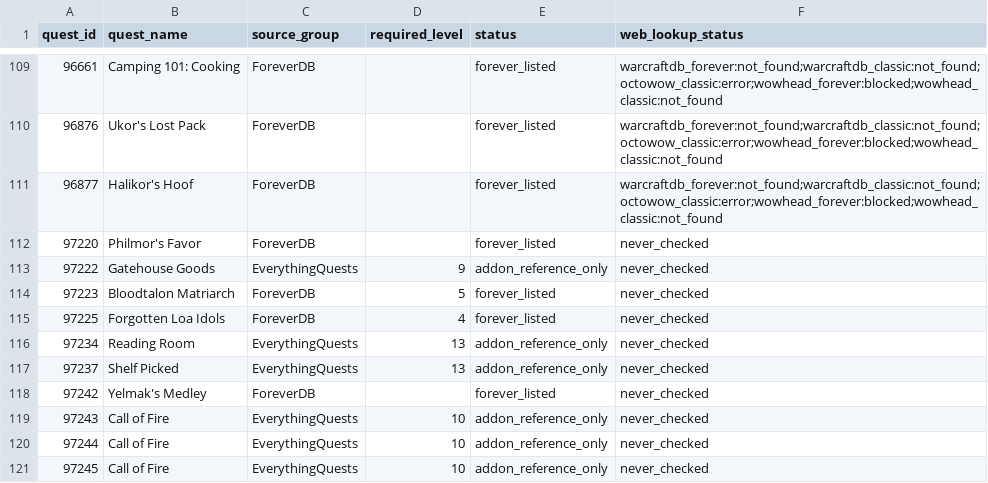
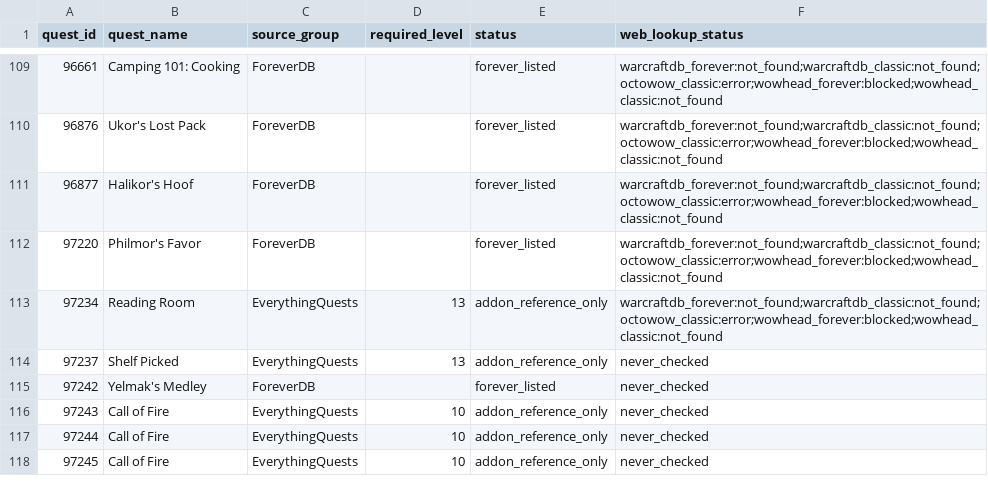
Before and after one commit to Battlefeld/ForeverRoutes, a CSV file: unified/missing-xp-quest-ids-1-30.csv, drawn as a sheet; only a part is shown, gaps mark what is left out.

```diff
--- a/unified/missing-xp-quest-ids-1-30.csv
+++ b/unified/missing-xp-quest-ids-1-30.csv
@@ -111,7 +111,4 @@ quest_id,quest_name,source_group,required_level,status,web_lookup_status
 96877,Halikor's Hoof,ForeverDB,,forever_listed,warcraftdb_forever:not_found;warcraftdb_classic:not_found;octowow_classic:error;wowhead_forever:blocked;wowhead_classic:not_found
-97220,Philmor's Favor,ForeverDB,,forever_listed,never_checked
-97222,Gatehouse Goods,EverythingQuests,9,addon_reference_only,never_checked
-97223,Bloodtalon Matriarch,ForeverDB,5,forever_listed,never_checked
-97225,Forgotten Loa Idols,ForeverDB,4,forever_listed,never_checked
-97234,Reading Room,EverythingQuests,13,addon_reference_only,never_checked
+97220,Philmor's Favor,ForeverDB,,forever_listed,warcraftdb_forever:not_found;warcraftdb_classic:not_found;octowow_classic:error;wowhead_forever:blocked;wowhead_classic:not_found
+97234,Reading Room,EverythingQuests,13,addon_reference_only,warcraftdb_forever:not_found;warcraftdb_classic:not_found;octowow_classic:error;wowhead_forever:blocked;wowhead_classic:not_found
 97237,Shelf Picked,EverythingQuests,13,addon_reference_only,never_checked
```
Also changed, not shown: 5 other files.
